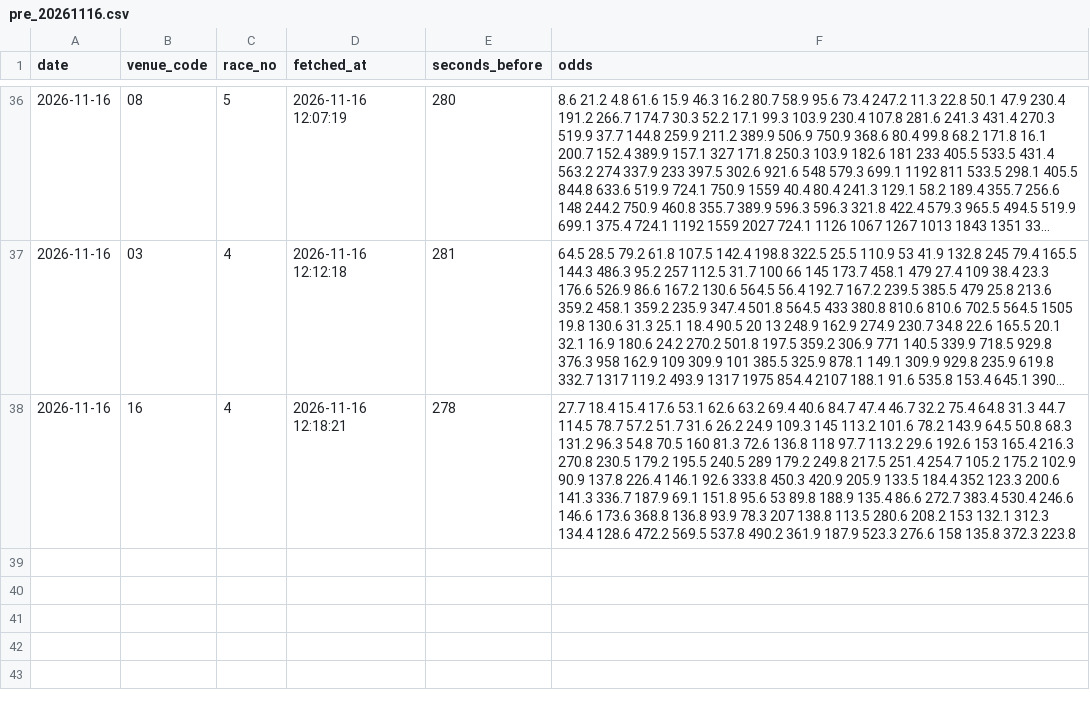
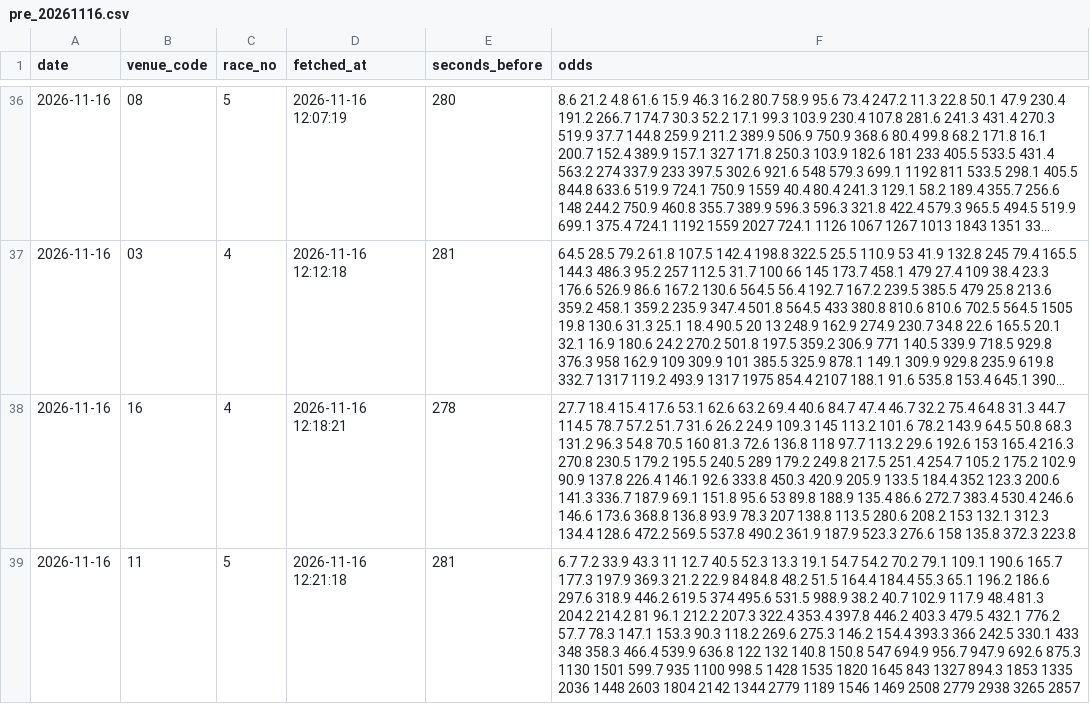
Before and after one commit to yadon-code/yoso-ai, a CSV file: data/odds_pre/pre_20261116.csv, drawn as a sheet; only a part is shown, gaps mark what is left out; long unchanged cells end in …; the diff names each change by its address in the sheet, - before the commit and + after, or states it on an @@ line.

```diff
--- a/data/odds_pre/pre_20261116.csv
+++ b/data/odds_pre/pre_20261116.csv
+row 39: 2026-11-16 | 11 | 5 | 2026-11-16 12:21:18 | 281 | 6.7 7.2 33.9 43.3 11 12.7 40.5 52.3 13.3 19.1 54.7 54.2 70.2 79.1 109.1 190.6 165.7 177.3 197.9 369.3 21.2 22.9 84 84.8 48.2 51.5 164.4 184.4 55.3 65.1 196.2 186.6 297.6 318.9 446.2 619.5 374 495.6 531.5 988.9 38.2 40.7 102.9 117.9 48.4 81.3 204.2 214.2 81 96.1 212.2 207.3 322.4 353.4 397.8 446.2 403.3 479.5 432.1 776.2 57.7 78.3 147.1 153.3 90.3 118.2 269.6 275.3 146.2 154.4 393.3 366 242.5 330.1 433 348 358.3 466.4 539.9 636.8 122 132 140.8 150.8 547 694.9 956.7 947.9 692.6 875.3 1130 1501 599.7 935 1100 998.5 1428 1535 1820 1645 843 1327 894.3 1853 1335 2036 1448 2603 1804 2142 1344 2779 1189 1546 1469 2508 2779 2938 3265 2857
```
Also changed, not shown: data/paper/results_live.csv, data/predictions/live_20261116.csv, 2 other files.
